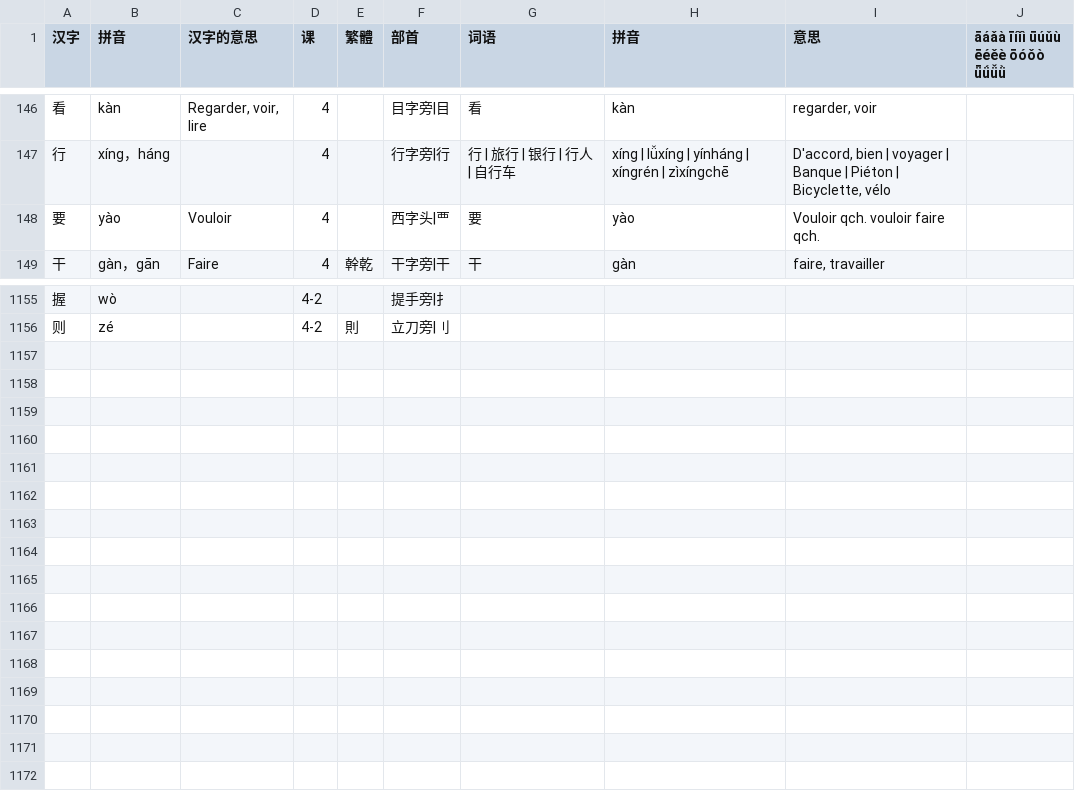
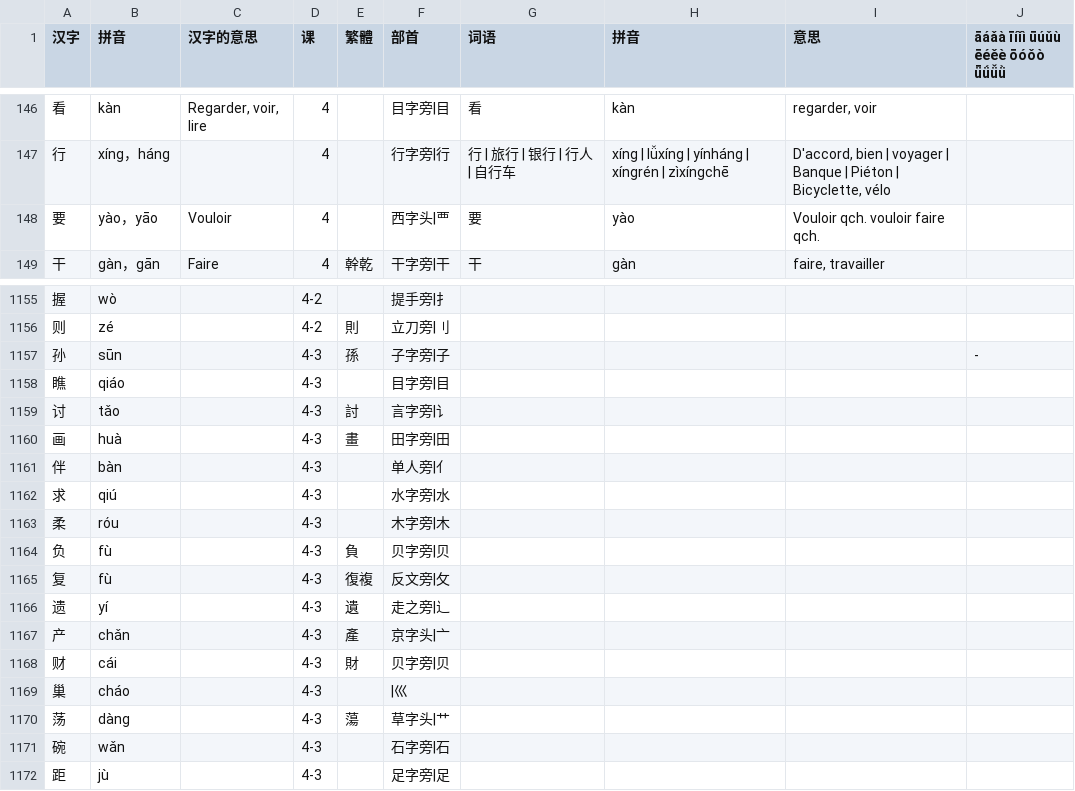
Before and after one commit to jdwebdev/chinois, a TSV file: tsv/NZH - 当代中文 汉字.tsv, drawn as a sheet; only a part is shown, gaps mark what is left out.

```diff
--- a/tsv/NZH - 当代中文 汉字.tsv
+++ b/tsv/NZH - 当代中文 汉字.tsv
@@ -147,3 +147,3 @@
 行	xíng，háng		4		行字旁|行	行 | 旅行 | 银行 | 行人 | 自行车	xíng | lǚxíng | yínháng | xíngrén | zìxíngchē	D'accord, bien | voyager | Banque | Piéton | Bicyclette, vélo	
-要	yào	Vouloir	4		西字头|覀	要	yào	Vouloir qch. vouloir faire qch.	
+要	yào，yāo	Vouloir	4		西字头|覀	要	yào	Vouloir qch. vouloir faire qch.	
 干	gàn，gān	Faire	4	幹乾	干字旁|干	干	gàn	faire, travailler	
@@ -1156 +1156,17 @@
 则	zé		4-2	則	立刀旁|刂				
+孙	sūn		4-3	孫	子字旁|子				-
+瞧	qiáo		4-3		目字旁|目				
+讨	tǎo		4-3	討	言字旁|讠				
+画	huà		4-3	畫	田字旁|田				
+伴	bàn		4-3		单人旁|亻				
+求	qiú		4-3		水字旁|水				
+柔	róu		4-3		木字旁|木				
+负	fù		4-3	負	贝字旁|贝				
+复	fù		4-3	復複	反文旁|攵				
+遗	yí		4-3	遺	走之旁|辶				
+产	chǎn		4-3	產	京字头|亠				
+财	cái		4-3	財	贝字旁|贝				
+巢	cháo		4-3		|巛				
+荡	dàng		4-3	蕩	草字头|艹				
+碗	wǎn		4-3		石字旁|石				
+距	jù		4-3		足字旁|足				
```
Also changed, not shown: tsv/NZH - 当代中文 例子.tsv, tsv/NZH - 当代中文 课文.tsv, 4 other files.
